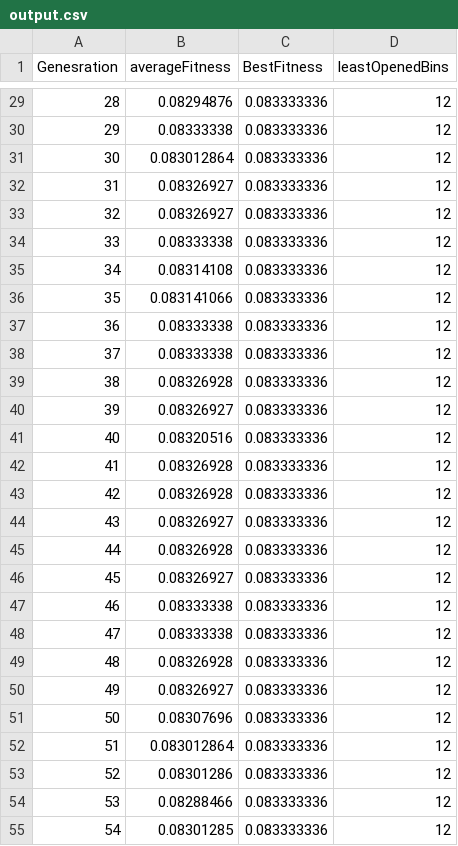
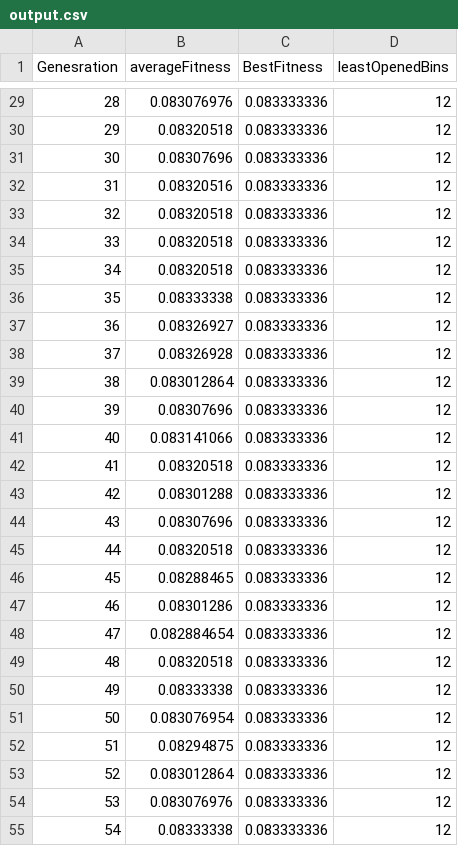
Before and after one commit to gavry21/GAmine, a CSV file: output.csv, drawn as a sheet; only a part is shown, gaps mark what is left out; the diff covers the shown part only.

```diff
--- a/output.csv
+++ b/output.csv
@@ -29,27 +29,27 @@ Genesration,  averageFitness,  BestFitness, leastOpenedBins
-28,0.08294876,0.083333336,12
-29,0.08333338,0.083333336,12
-30,0.083012864,0.083333336,12
-31,0.08326927,0.083333336,12
-32,0.08326927,0.083333336,12
-33,0.08333338,0.083333336,12
-34,0.08314108,0.083333336,12
-35,0.083141066,0.083333336,12
-36,0.08333338,0.083333336,12
-37,0.08333338,0.083333336,12
-38,0.08326928,0.083333336,12
-39,0.08326927,0.083333336,12
-40,0.08320516,0.083333336,12
-41,0.08326928,0.083333336,12
-42,0.08326928,0.083333336,12
-43,0.08326927,0.083333336,12
-44,0.08326928,0.083333336,12
-45,0.08326927,0.083333336,12
-46,0.08333338,0.083333336,12
-47,0.08333338,0.083333336,12
-48,0.08326928,0.083333336,12
-49,0.08326927,0.083333336,12
-50,0.08307696,0.083333336,12
-51,0.083012864,0.083333336,12
-52,0.08301286,0.083333336,12
-53,0.08288466,0.083333336,12
-54,0.08301285,0.083333336,12
+28,0.083076976,0.083333336,12
+29,0.08320518,0.083333336,12
+30,0.08307696,0.083333336,12
+31,0.08320516,0.083333336,12
+32,0.08320518,0.083333336,12
+33,0.08320518,0.083333336,12
+34,0.08320518,0.083333336,12
+35,0.08333338,0.083333336,12
+36,0.08326927,0.083333336,12
+37,0.08326928,0.083333336,12
+38,0.083012864,0.083333336,12
+39,0.08307696,0.083333336,12
+40,0.083141066,0.083333336,12
+41,0.08320518,0.083333336,12
+42,0.08301288,0.083333336,12
+43,0.08307696,0.083333336,12
+44,0.08320518,0.083333336,12
+45,0.08288465,0.083333336,12
+46,0.08301286,0.083333336,12
+47,0.082884654,0.083333336,12
+48,0.08320518,0.083333336,12
+49,0.08333338,0.083333336,12
+50,0.083076954,0.083333336,12
+51,0.08294875,0.083333336,12
+52,0.083012864,0.083333336,12
+53,0.083076976,0.083333336,12
+54,0.08333338,0.083333336,12
```
Also changed, not shown: 64 edited cells elsewhere in this file, 3 other files.
